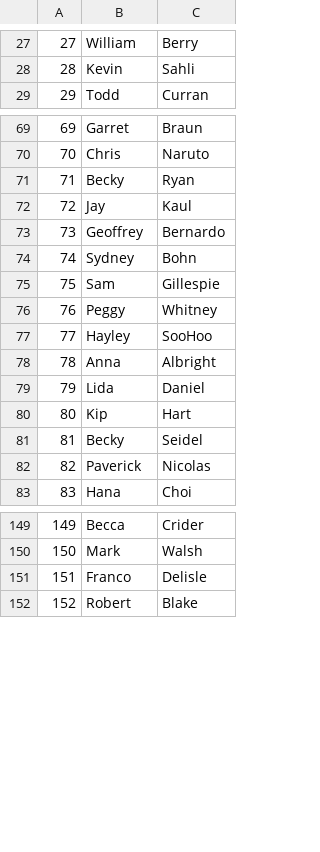
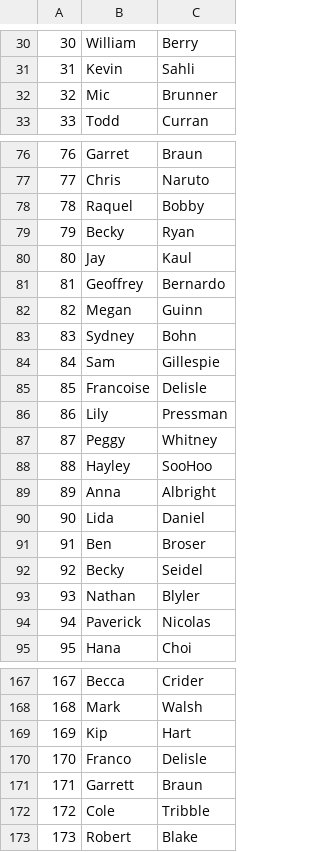
Before and after one commit to b-twice/rvau-api, a CSV file: db/seed/Player.csv, drawn as a sheet; only a part is shown, gaps mark what is left out; the diff covers the shown part only; the diff names each change by its address in the sheet, - before the commit and + after, or states it on an @@ line.

```diff
--- a/db/seed/Player.csv
+++ b/db/seed/Player.csv
@@ column A renumbered from row 21 down @@
+row 32: 32 | Mic | Brunner
+row 78: 78 | Raquel | Bobby
+row 82: 82 | Megan | Guinn
+row 85: 85 | Francoise | Delisle
+row 86: 86 | Lily | Pressman
+row 91: 91 | Ben | Broser
+row 93: 93 | Nathan | Blyler
@@ row 80 moved to row 169: 169 @@
+row 171: 171 | Garrett | Braun
+row 172: 172 | Cole | Tribble
```
Also changed, not shown: 24 added rows and 1 removed row elsewhere in this file, db/seed/Game.csv, db/seed/PlayerLeague.csv, 4 other files.
